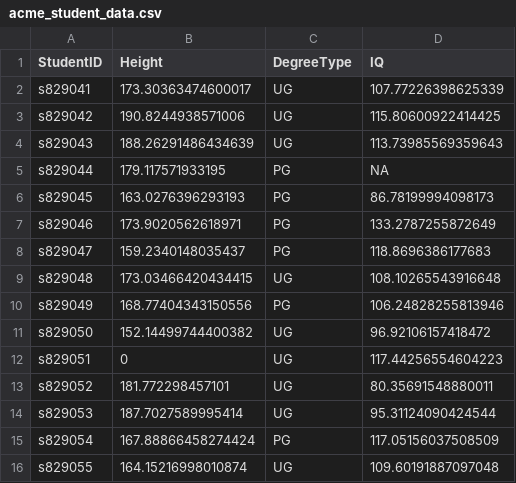
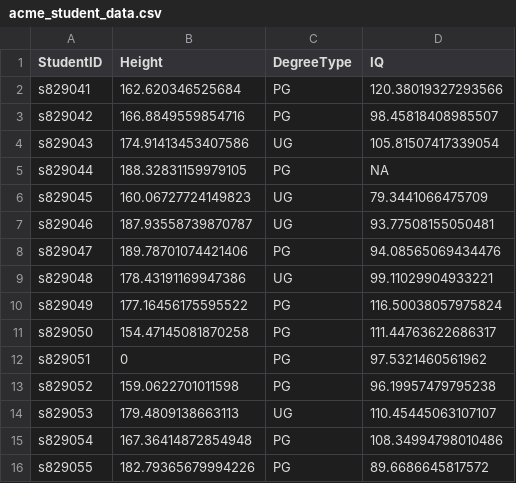
Before and after one commit to uoepsy/data, a CSV file: acme_student_data.csv, drawn as a sheet; only a part is shown; the diff covers the shown part only.

Commit message:
up

```diff
--- a/acme_student_data.csv
+++ b/acme_student_data.csv
@@ -1,16 +1,16 @@
 StudentID,Height,DegreeType,IQ
-s829041,173.30363474600017,UG,107.77226398625339
-s829042,190.8244938571006,UG,115.80600922414425
-s829043,188.26291486434639,UG,113.73985569359643
-s829044,179.117571933195,PG,NA
-s829045,163.0276396293193,PG,86.78199994098173
-s829046,173.9020562618971,PG,133.2787255872649
-s829047,159.2340148035437,PG,118.8696386177683
-s829048,173.03466420434415,UG,108.10265543916648
-s829049,168.77404343150556,PG,106.24828255813946
-s829050,152.14499744400382,UG,96.92106157418472
-s829051,0,UG,117.44256554604223
-s829052,181.772298457101,UG,80.35691548880011
-s829053,187.7027589995414,UG,95.31124090424544
-s829054,167.88866458274424,PG,117.05156037508509
-s829055,164.15216998010874,UG,109.60191887097048
+s829041,162.620346525684,PG,120.38019327293566
+s829042,166.8849559854716,PG,98.45818408985507
+s829043,174.91413453407586,UG,105.81507417339054
+s829044,188.32831159979105,PG,NA
+s829045,160.06727724149823,UG,79.3441066475709
+s829046,187.93558739870787,UG,93.77508155050481
+s829047,189.78701074421406,PG,94.08565069434476
+s829048,178.43191169947386,UG,99.11029904933221
+s829049,177.16456175595522,PG,116.50038057975824
+s829050,154.47145081870258,PG,111.44763622686317
+s829051,0,PG,97.5321460561962
+s829052,159.0622701011598,PG,96.19957479795238
+s829053,179.4809138663113,UG,110.45445063107107
+s829054,167.36414872854948,PG,108.34994798010486
+s829055,182.79365679994226,PG,89.6686645817572
```
Also changed, not shown: 36 edited cells elsewhere in this file.
